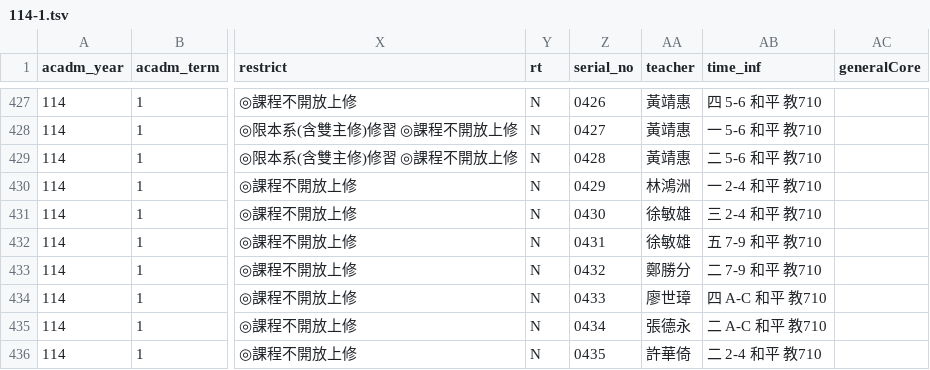
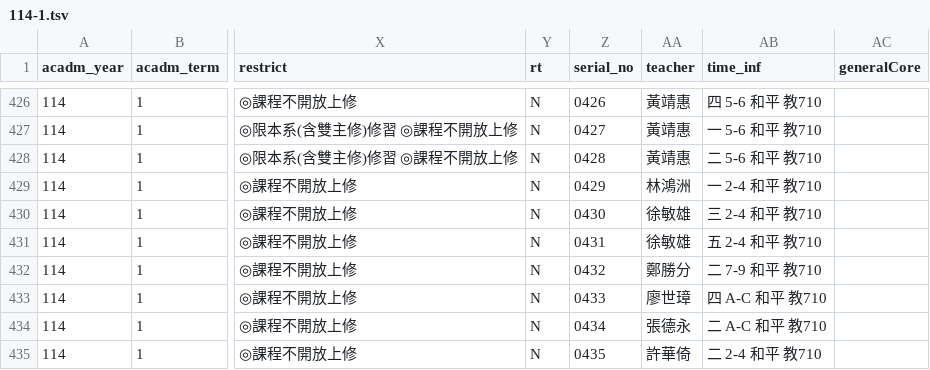
Before and after one commit to sun92122/ntnux-backend, a TSV file: original_data/114-1.tsv, drawn as a sheet; only a part is shown, gaps mark what is left out; addresses are those after the commit; the diff covers the shown part only; the diff names each change by its address in the sheet, - before the commit and + after, or states it on an @@ line.

```diff
--- a/original_data/114-1.tsv
+++ b/original_data/114-1.tsv
-AB431 (time_inf): 五 7-9 和平 教710
+AB431 (time_inf): 五 2-4 和平 教710
```
Also changed, not shown: 2 added rows, 6 removed rows and 3 edited cells elsewhere in this file.
